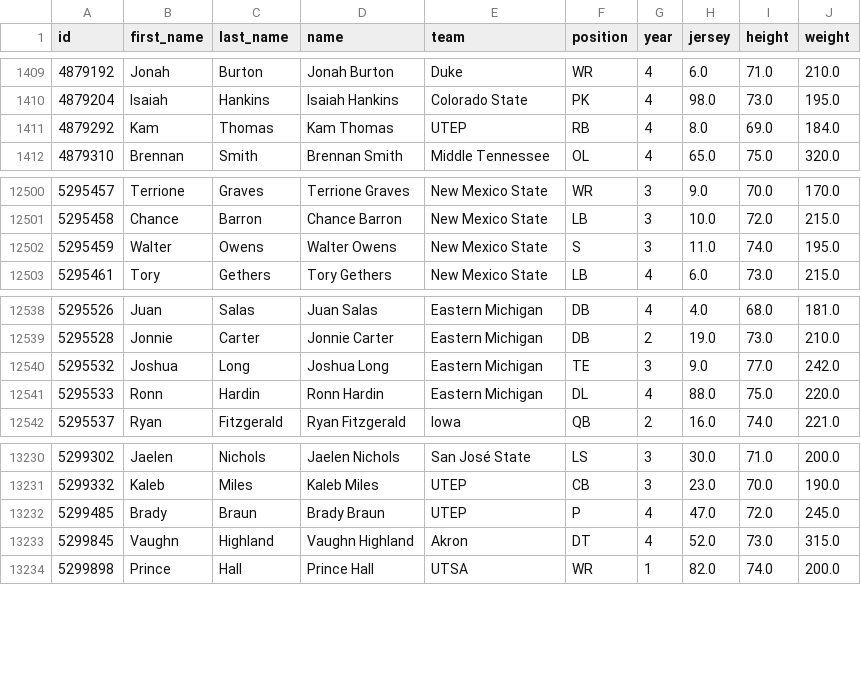
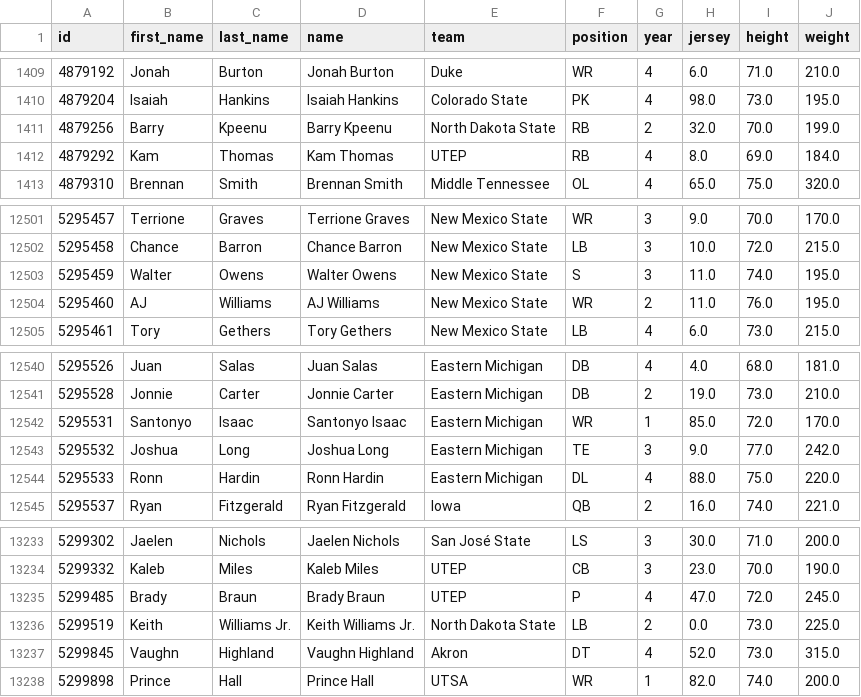
Before and after one commit to drshawnhall20176/H2_Platform, a CSV file: data/ncaaf_rosters.csv, drawn as a sheet; only a part is shown, gaps mark what is left out; the diff names each change by its address in the sheet, - before the commit and + after, or states it on an @@ line.

```diff
--- a/data/ncaaf_rosters.csv
+++ b/data/ncaaf_rosters.csv
+row 1411: 4879256 | Barry | Kpeenu | Barry Kpeenu | North Dakota State | RB | 2 | 32.0 | 70.0 | 199.0
+row 12504: 5295460 | AJ | Williams | AJ Williams | New Mexico State | WR | 2 | 11.0 | 76.0 | 195.0
+row 12542: 5295531 | Santonyo | Isaac | Santonyo Isaac | Eastern Michigan | WR | 1 | 85.0 | 72.0 | 170.0
+row 13236: 5299519 | Keith | Williams Jr. | Keith Williams Jr. | North Dakota State | LB | 2 | 0.0 | 73.0 | 225.0
```
Also changed, not shown: data/ncaaf_schedule.csv, 2 other files.
